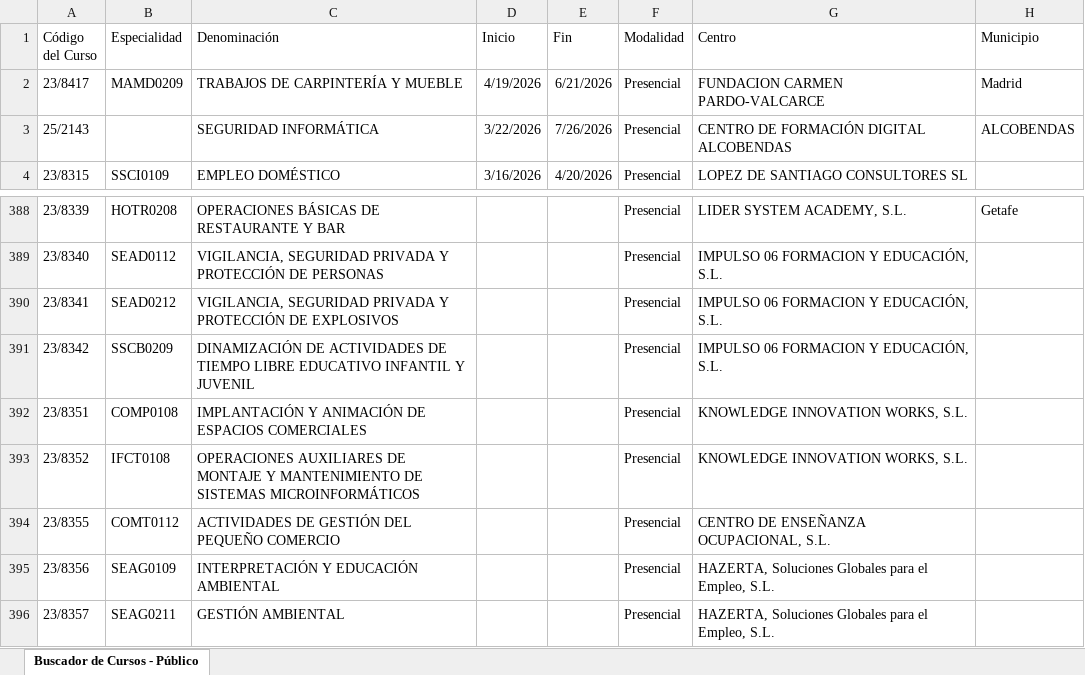
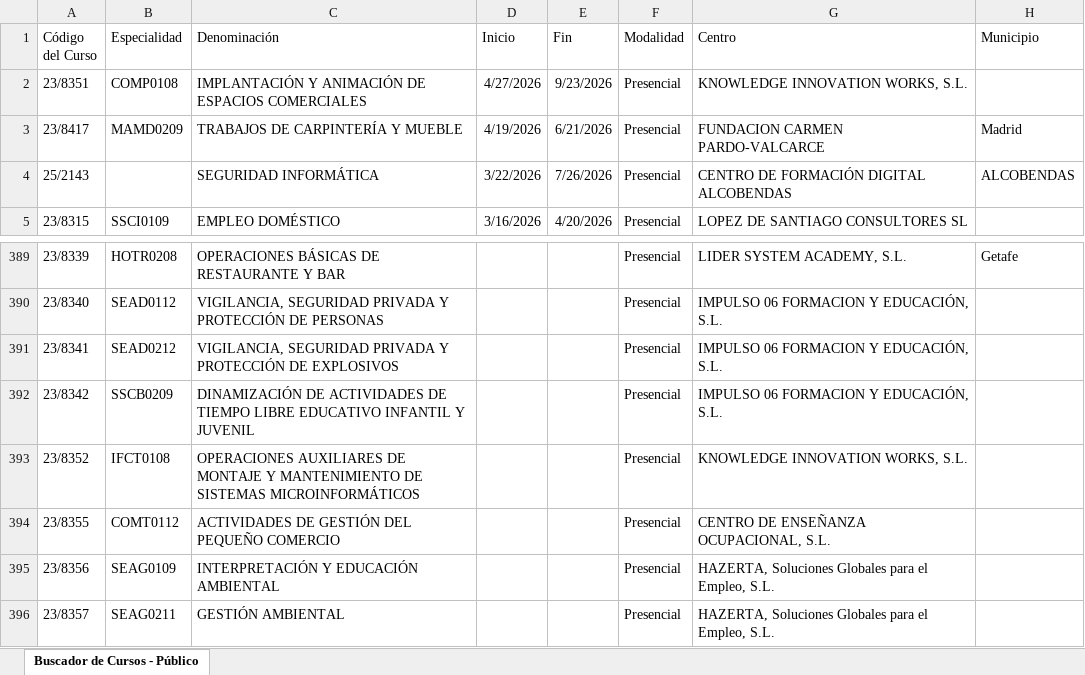
Before and after one commit to adavesik/cursos-de-formacion-SEPE, an Excel workbook: public/madrid_cursos.xlsx, sheet Buscador de Cursos - Público, drawn as a sheet; only a part is shown, gaps mark what is left out; values as stored, in another font and other column widths than the file's, no borders; removed rows and columns are numbered as before the commit, all else as after; the diff names each change by its address in the sheet, - before the commit and + after, or states it on an @@ line.

```diff
--- a/public/madrid_cursos.xlsx (sheet Buscador de Cursos - Público)
+++ b/public/madrid_cursos.xlsx (sheet Buscador de Cursos - Público)
+row 2: 23/8351 | COMP0108 | IMPLANTACIÓN Y ANIMACIÓN DE ESPACIOS COMERCIALES | 4/27/2026 | 9/23/2026 | Presencial | KNOWLEDGE INNOVATION WORKS, S.L.
-row 392: 23/8351 | COMP0108 | IMPLANTACIÓN Y ANIMACIÓN DE ESPACIOS COMERCIALES |  |  | Presencial | KNOWLEDGE INNOVATION WORKS, S.L.
```
